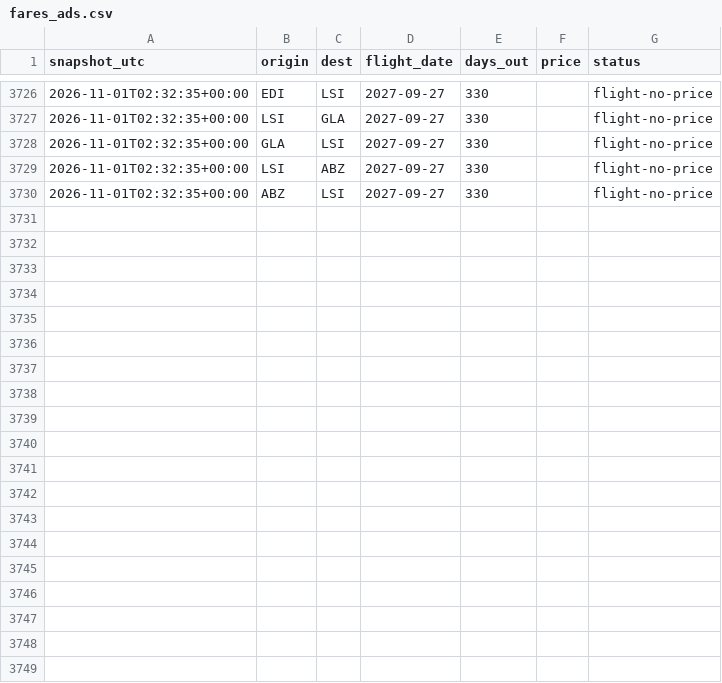
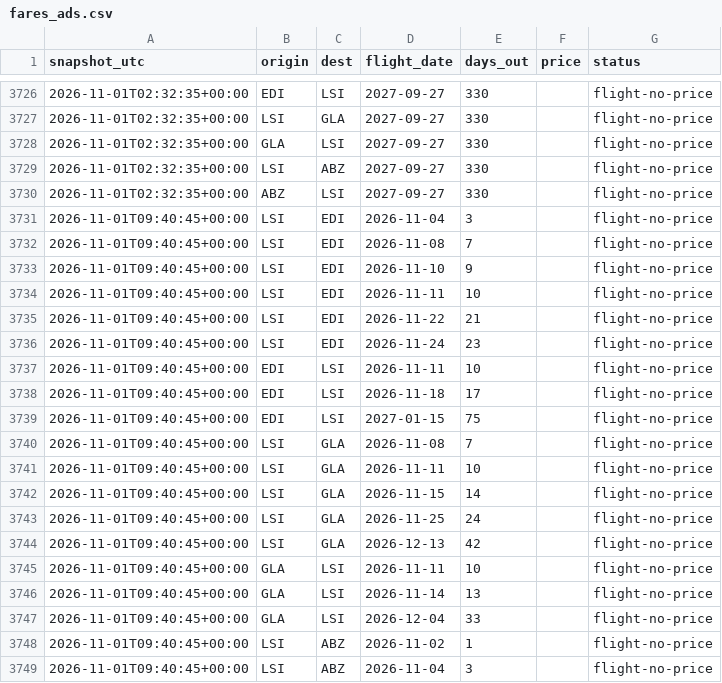
Before and after one commit to ShetlandJ/loganair-tracker, a CSV file: data/fares_ads.csv, drawn as a sheet; only a part is shown, gaps mark what is left out; the diff covers the shown part only.

```diff
--- a/data/fares_ads.csv
+++ b/data/fares_ads.csv
@@ -3730 +3730,20 @@ snapshot_utc,origin,dest,flight_date,days_out,price,status
 2026-11-01T02:32:35+00:00,ABZ,LSI,2027-09-27,330,,flight-no-price
+2026-11-01T09:40:45+00:00,LSI,EDI,2026-11-04,3,,flight-no-price
+2026-11-01T09:40:45+00:00,LSI,EDI,2026-11-08,7,,flight-no-price
+2026-11-01T09:40:45+00:00,LSI,EDI,2026-11-10,9,,flight-no-price
+2026-11-01T09:40:45+00:00,LSI,EDI,2026-11-11,10,,flight-no-price
+2026-11-01T09:40:45+00:00,LSI,EDI,2026-11-22,21,,flight-no-price
+2026-11-01T09:40:45+00:00,LSI,EDI,2026-11-24,23,,flight-no-price
+2026-11-01T09:40:45+00:00,EDI,LSI,2026-11-11,10,,flight-no-price
+2026-11-01T09:40:45+00:00,EDI,LSI,2026-11-18,17,,flight-no-price
+2026-11-01T09:40:45+00:00,EDI,LSI,2027-01-15,75,,flight-no-price
+2026-11-01T09:40:45+00:00,LSI,GLA,2026-11-08,7,,flight-no-price
+2026-11-01T09:40:45+00:00,LSI,GLA,2026-11-11,10,,flight-no-price
+2026-11-01T09:40:45+00:00,LSI,GLA,2026-11-15,14,,flight-no-price
+2026-11-01T09:40:45+00:00,LSI,GLA,2026-11-25,24,,flight-no-price
+2026-11-01T09:40:45+00:00,LSI,GLA,2026-12-13,42,,flight-no-price
+2026-11-01T09:40:45+00:00,GLA,LSI,2026-11-11,10,,flight-no-price
+2026-11-01T09:40:45+00:00,GLA,LSI,2026-11-14,13,,flight-no-price
+2026-11-01T09:40:45+00:00,GLA,LSI,2026-12-04,33,,flight-no-price
+2026-11-01T09:40:45+00:00,LSI,ABZ,2026-11-02,1,,flight-no-price
+2026-11-01T09:40:45+00:00,LSI,ABZ,2026-11-04,3,,flight-no-price
```
Also changed, not shown: 11 added rows elsewhere in this file, data/fares.csv, data/runs.csv.
